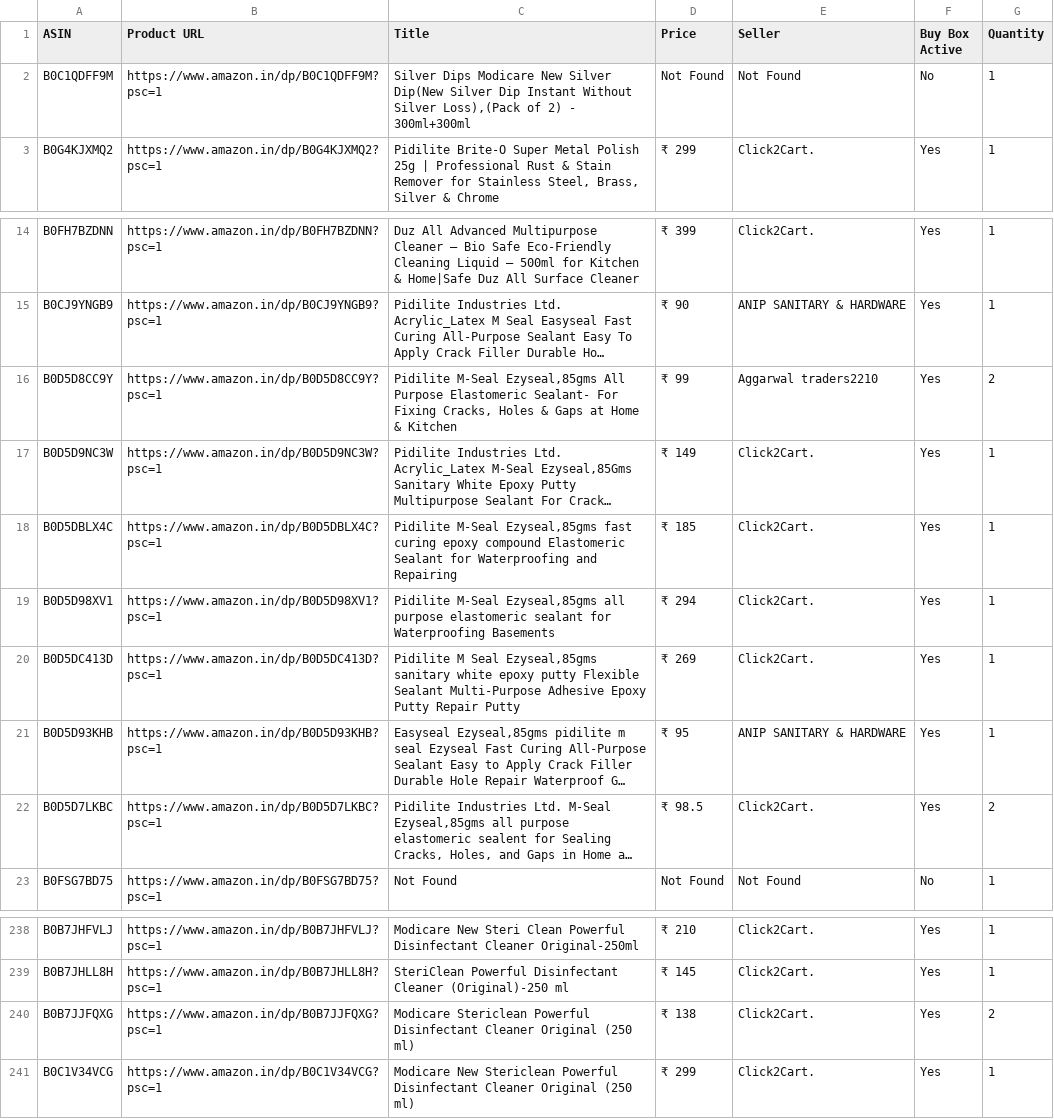
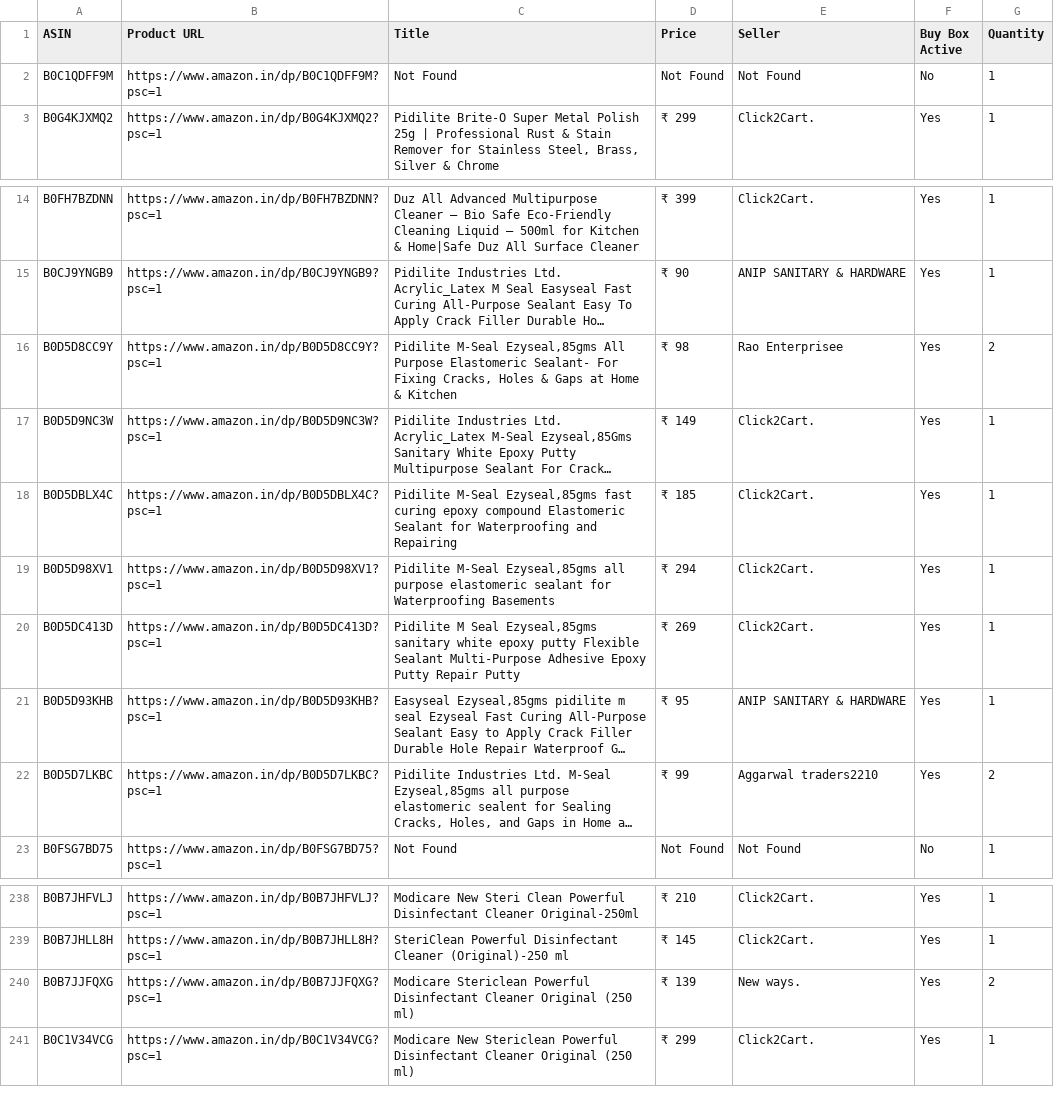
Before and after one commit to egaurav006/amazon-scraper, a CSV file: amazon_data.csv, drawn as a sheet; only a part is shown, gaps mark what is left out; long unchanged cells end in …; the diff covers the shown part only; the diff names each change by its address in the sheet, - before the commit and + after, or states it on an @@ line.

```diff
--- a/amazon_data.csv
+++ b/amazon_data.csv
-C2 (Title): Silver Dips Modicare New Silver Dip(New Silver Dip Instant Without Silver Loss),(Pack of 2) - 300ml+300ml
+C2 (Title): Not Found
-D16 (Price): ₹ 99
+D16 (Price): ₹ 98
-E16 (Seller): Aggarwal traders2210
+E16 (Seller): Rao Enterprisee
-D22 (Price): ₹ 98.5
+D22 (Price): ₹ 99
-E22 (Seller): Click2Cart.
+E22 (Seller): Aggarwal traders2210
-D240 (Price): ₹ 138
+D240 (Price): ₹ 139
-E240 (Seller): Click2Cart.
+E240 (Seller): New ways.
```
Also changed, not shown: 22 edited cells elsewhere in this file.
